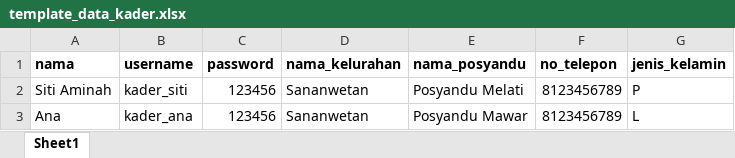
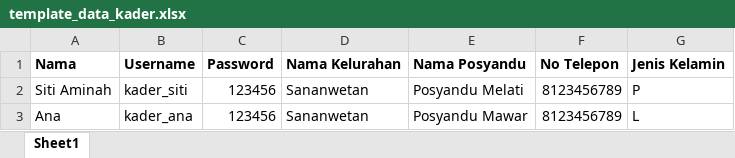
Before and after one commit to Naura9/skrining-lapormasmantri, an Excel workbook: public/template_data_kader.xlsx, sheet Sheet1, drawn as a sheet; values as stored, in another font and other column widths than the file's, no borders; removed rows and columns are numbered as before the commit, all else as after; the diff names each change by its address in the sheet, - before the commit and + after, or states it on an @@ line.

Commit message:
slicing & fetching "data user: nakes", update import kader

```diff
--- a/public/template_data_kader.xlsx (sheet Sheet1)
+++ b/public/template_data_kader.xlsx (sheet Sheet1)
-row 1: nama | username | password | nama_kelurahan | nama_posyandu | no_telepon | jenis_kelamin
+row 1: Nama | Username | Password | Nama Kelurahan | Nama Posyandu | No Telepon | Jenis Kelamin
```
Also changed, not shown: 11 other files.
